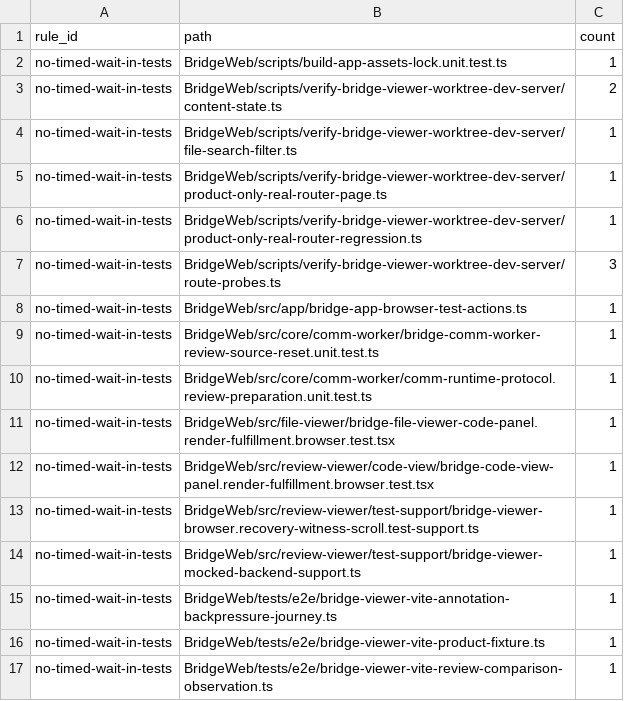
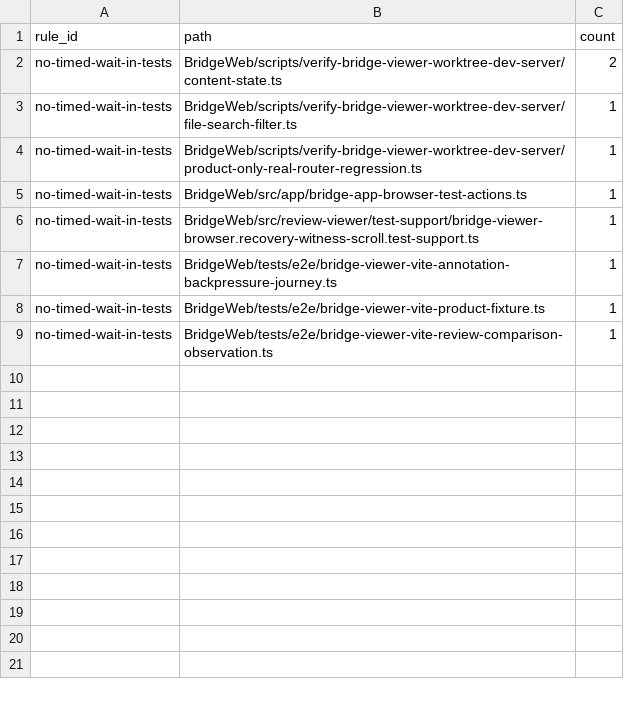
Before and after one commit to getagentstudio/agentstudio, a TSV file: BridgeWeb/architecture-debt-ledger.tsv, drawn as a sheet; the diff names each change by its address in the sheet, - before the commit and + after, or states it on an @@ line.

Commit message:
BridgeWeb tests: await owner facts instead of timed waits (debt ledger 16/19 to 8/9) (#528)
* BridgeWeb tests: await owner facts instead of timed waits in seven groups (ledger 17 rows to 10)

* BridgeWeb tests: Retry records its own dispatch, reopen awaits the File shell loader, and the witness awaits its message subscription (TQ57, A7, TQ40, A4)

* BridgeWeb tests: the journey and verifier deadlines reject their named waiters, teardown always restores, and Retry, reopen and preparation assert their real closing facts (#528 review round 1)

* BridgeWeb tests: contract reads the moved deadline owner, drain ordering observes the real task, Retry records held commands, the lock fixture keeps its threshold, and unit hooks declare Vitest's 10 s bound (#528 review round 2)

* BridgeWeb verifier: the journey deadline rejects pending waits and leaves teardown to the journey so failure capture runs with the page alive; it closes at once only when nothing registered is pending (#528 review round 3)

* BridgeWeb verifier: the journey deadline always closes the page and browser after rejecting named waits; the failure record keeps transport evidence and marks the DOM capture unavailable (#528, owner-settled contract)

* BridgeWeb tests: a reload-only deadline expiry closes the browser, and the Retry window opens only after the setup selection reaches the hold (#528, hosted TQ57 red)

```diff
--- a/BridgeWeb/architecture-debt-ledger.tsv
+++ b/BridgeWeb/architecture-debt-ledger.tsv
-row 2: no-timed-wait-in-tests | BridgeWeb/scripts/build-app-assets-lock.unit.test.ts | 1
-row 5: no-timed-wait-in-tests | BridgeWeb/scripts/verify-bridge-viewer-worktree-dev-server/product-only-real-router-page.ts | 1
-row 7: no-timed-wait-in-tests | BridgeWeb/scripts/verify-bridge-viewer-worktree-dev-server/route-probes.ts | 3
-row 9: no-timed-wait-in-tests | BridgeWeb/src/core/comm-worker/bridge-comm-worker-review-source-reset.unit.test.ts | 1
-row 10: no-timed-wait-in-tests | BridgeWeb/src/core/comm-worker/comm-runtime-protocol.review-preparation.unit.test.ts | 1
-row 11: no-timed-wait-in-tests | BridgeWeb/src/file-viewer/bridge-file-viewer-code-panel.render-fulfillment.browser.test.tsx | 1
-row 12: no-timed-wait-in-tests | BridgeWeb/src/review-viewer/code-view/bridge-code-view-panel.render-fulfillment.browser.test.tsx | 1
-row 14: no-timed-wait-in-tests | BridgeWeb/src/review-viewer/test-support/bridge-viewer-mocked-backend-support.ts | 1
```
Also changed, not shown: 37 other files.
